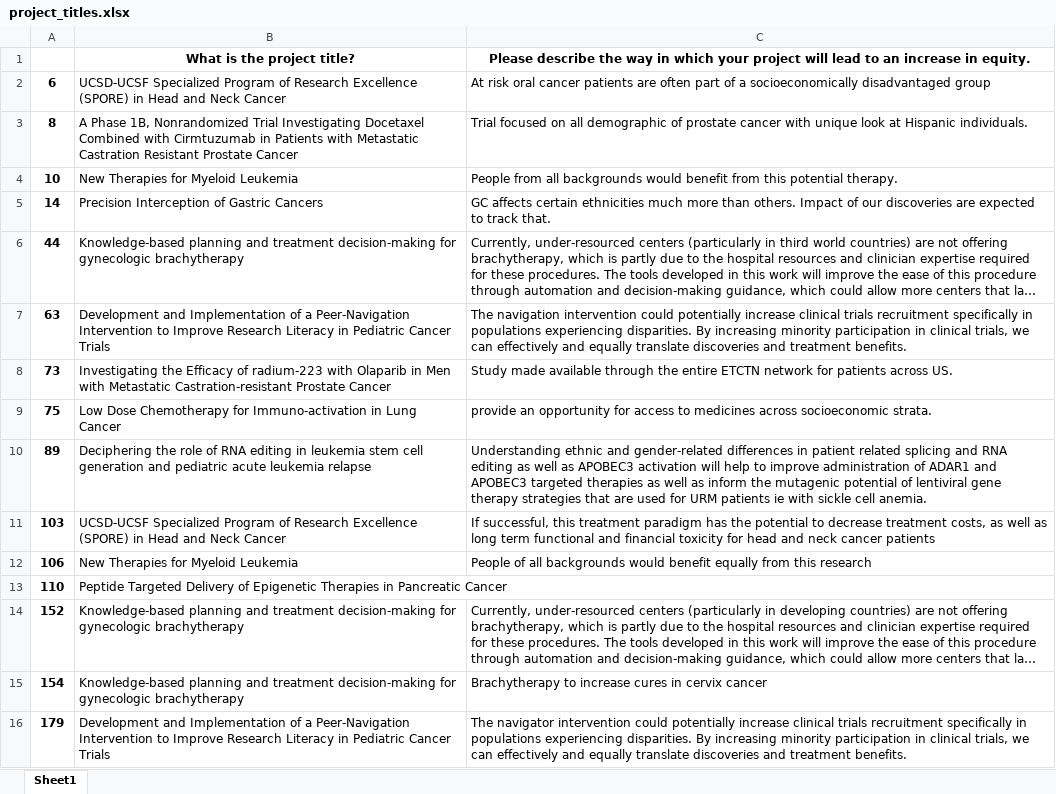
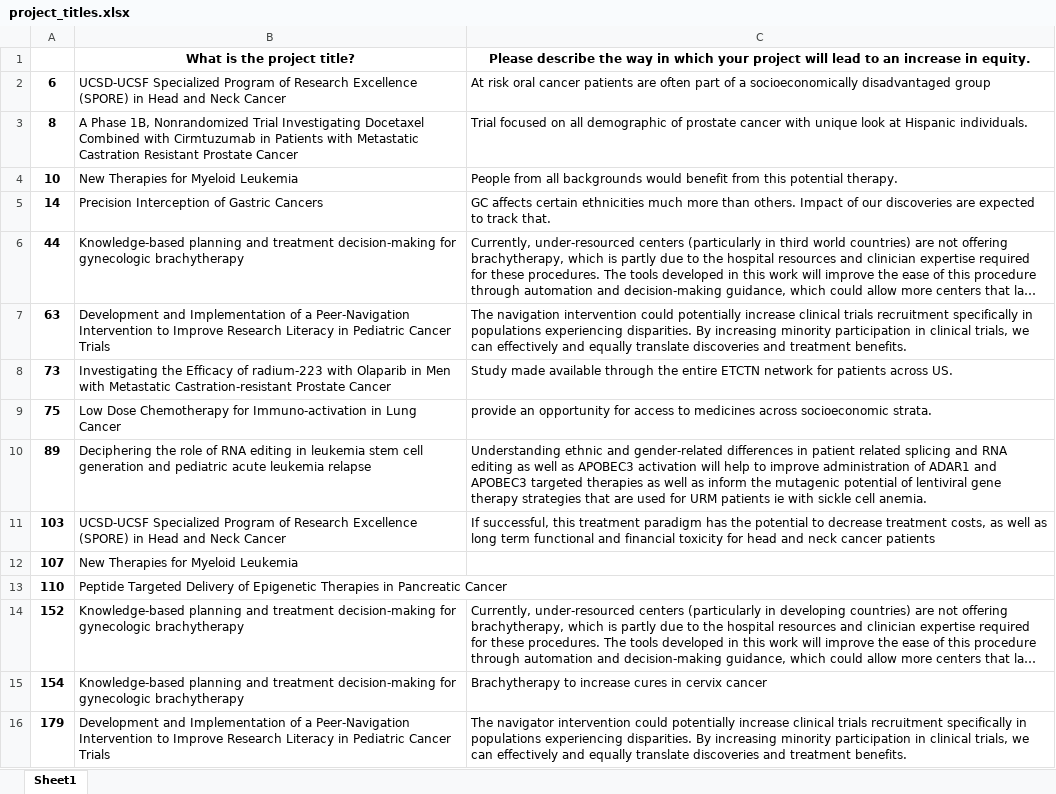
Before and after one commit to lucienqchen/curebound, an Excel workbook: curebound/data/processed/project_titles.xlsx, sheet Sheet1, drawn as a sheet; long unchanged cells end in …; values as stored, in another font and other column widths than the file's, no borders; removed rows and columns are numbered as before the commit, all else as after; the diff names each change by its address in the sheet, - before the commit and + after, or states it on an @@ line.

```diff
--- a/curebound/data/processed/project_titles.xlsx (sheet Sheet1)
+++ b/curebound/data/processed/project_titles.xlsx (sheet Sheet1)
-row 12: 106 | New Therapies for Myeloid Leukemia | People of all backgrounds would benefit equally from this research
+row 12: 107 | New Therapies for Myeloid Leukemia
```
Also changed, not shown: curebound/data/processed/level_counts.xlsx, curebound/data/raw/2022_Pedal_ROI_RAW_DATA_Biokind.xlsx, 1 other file.
